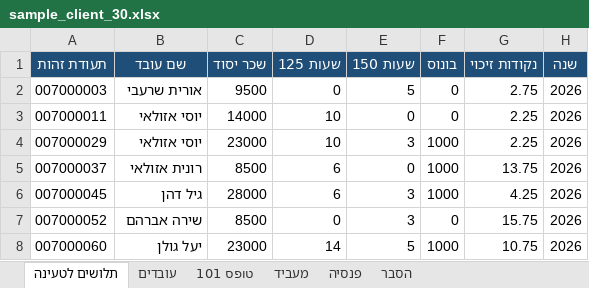
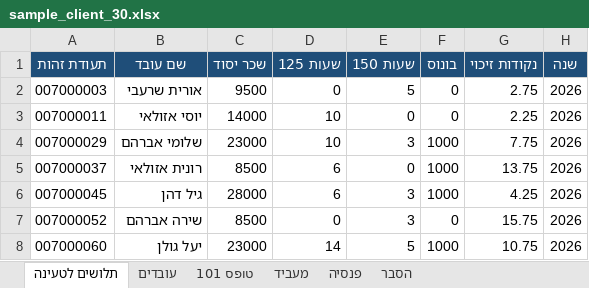
Before and after one commit to emuna3135/-, an Excel workbook: lab/sample_client_30.xlsx, sheet תלושים לטעינה, drawn as a sheet; only a part is shown; values as stored, in another font and other column widths than the file's, no borders; the diff names each change by its address in the sheet, - before the commit and + after, or states it on an @@ line.

```diff
--- a/lab/sample_client_30.xlsx (sheet תלושים לטעינה)
+++ b/lab/sample_client_30.xlsx (sheet תלושים לטעינה)
-B4 (שם עובד): יוסי אזולאי
+B4 (שם עובד): שלומי אברהם
-G4 (נקודות זיכוי): 2.25
+G4 (נקודות זיכוי): 7.75
```
Also changed, not shown: sheet עובדים, sheet טופס 101, 3 other files.
